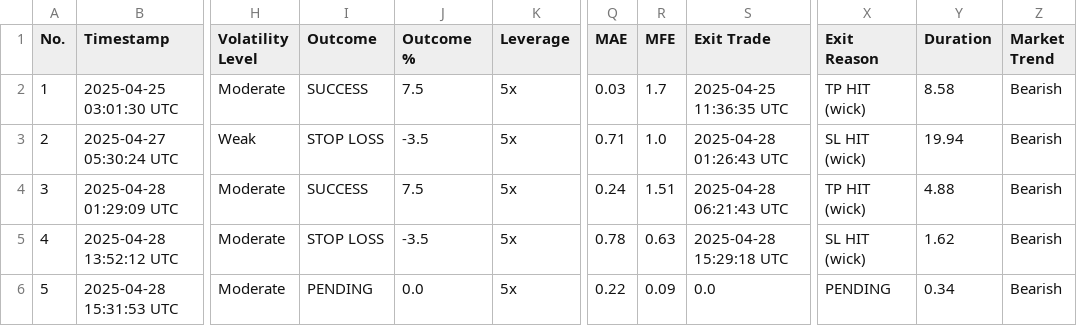
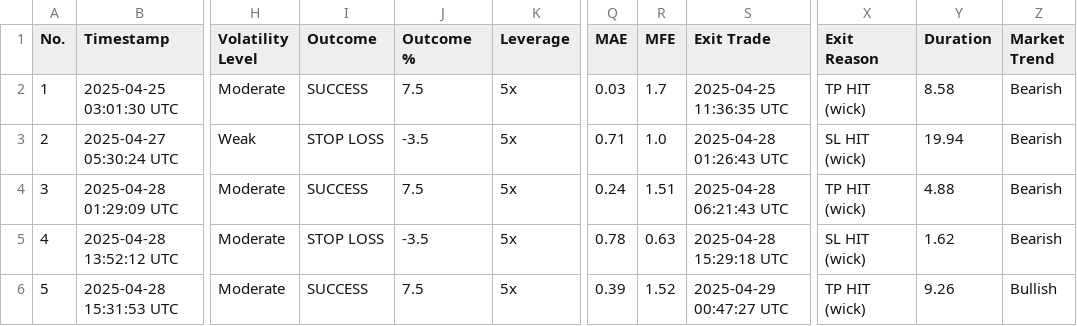
Before and after one commit to spirosrap/crypto-finance, a CSV file: automated_trades.csv, drawn as a sheet; only a part is shown, gaps mark what is left out; the diff names each change by its address in the sheet, - before the commit and + after, or states it on an @@ line.

Commit message:
update of logs

```diff
--- a/automated_trades.csv
+++ b/automated_trades.csv
-I6 (Outcome): PENDING
+I6 (Outcome): SUCCESS
-J6 (Outcome %): 0.0
+J6 (Outcome %): 7.5
-Q6 (MAE): 0.22
+Q6 (MAE): 0.39
-R6 (MFE): 0.09
+R6 (MFE): 1.52
-S6 (Exit Trade): 0.0
+S6 (Exit Trade): 2025-04-29 00:47:27 UTC
-X6 (Exit Reason): PENDING
+X6 (Exit Reason): TP HIT (wick)
-Y6 (Duration): 0.34
+Y6 (Duration): 9.26
-Z6 (Market Trend): Bearish
+Z6 (Market Trend): Bullish
```
